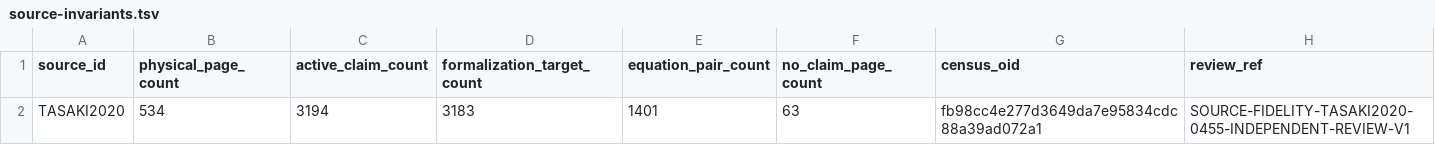
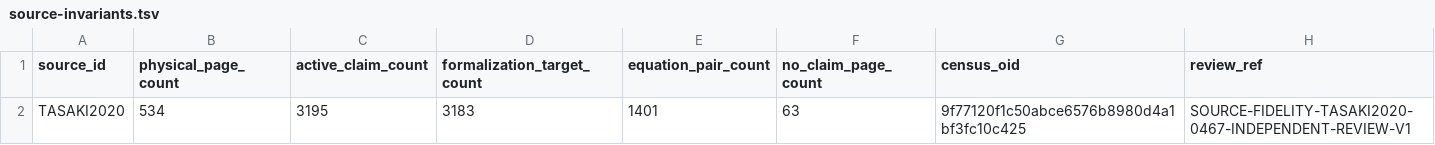
Before and after one commit to phasetr/lattice-system, a TSV file: registry/source-invariants.tsv, drawn as a sheet.

```diff
--- a/registry/source-invariants.tsv
+++ b/registry/source-invariants.tsv
@@ -1,2 +1,2 @@
 source_id	physical_page_count	active_claim_count	formalization_target_count	equation_pair_count	no_claim_page_count	census_oid	review_ref
-TASAKI2020	534	3194	3183	1401	63	fb98cc4e277d3649da7e95834cdc88a39ad072a1	SOURCE-FIDELITY-TASAKI2020-0455-INDEPENDENT-REVIEW-V1
+TASAKI2020	534	3195	3183	1401	63	9f77120f1c50abce6576b8980d4a1bf3fc10c425	SOURCE-FIDELITY-TASAKI2020-0467-INDEPENDENT-REVIEW-V1
```
Also changed, not shown: registry/claim-vocabulary-review.tsv, registry/correction-events.tsv, 15 other files.
